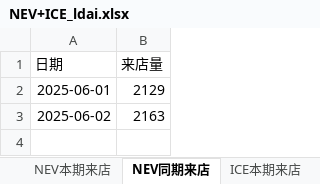
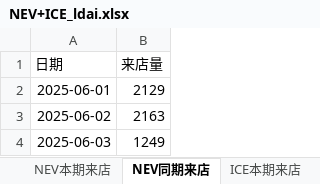
Before and after one commit to Django604/AI_Digest, an Excel workbook: data/source/NEV+ICE_ldai.xlsx, sheet NEV同期来店, drawn as a sheet; values as stored, in another font and other column widths than the file's, no borders; the diff names each change by its address in the sheet, - before the commit and + after, or states it on an @@ line.

```diff
--- a/data/source/NEV+ICE_ldai.xlsx (sheet NEV同期来店)
+++ b/data/source/NEV+ICE_ldai.xlsx (sheet NEV同期来店)
+row 4: 2025-06-03 | 1249
```
Also changed, not shown: sheet ICE同期来店, sheet ICE本期来店, sheet NEV本期来店, data/source/NEV+ICE_xsai.xlsm, 2 other files.
